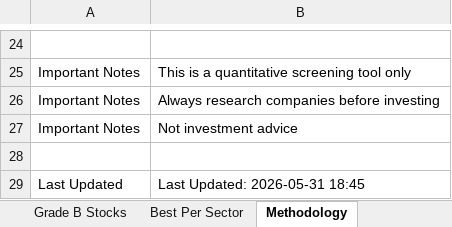
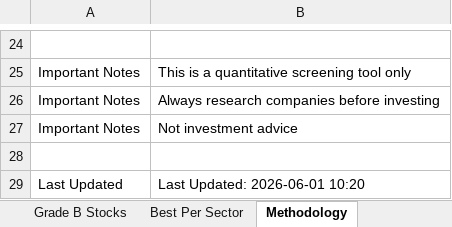
Before and after one commit to gtmills/investment-tools, an Excel workbook: master_investment_rankings.xlsx, sheet Methodology, drawn as a sheet; only a part is shown, gaps mark what is left out; values as stored, in another font and other column widths than the file's, no borders; the diff names each change by its address in the sheet, - before the commit and + after, or states it on an @@ line.

```diff
--- a/master_investment_rankings.xlsx (sheet Methodology)
+++ b/master_investment_rankings.xlsx (sheet Methodology)
-B29: Last Updated: 2026-05-31 18:45
+B29: Last Updated: 2026-06-01 10:20
```
Also changed, not shown: sheet All Rankings, sheet Grade B Stocks, sheet Top 100 Opportunities, sheet Grade A Stocks, sheet Best Per Sector, dividend_aristocrats_analysis.xlsx, fcf_analysis.xlsx, 11 other files.
